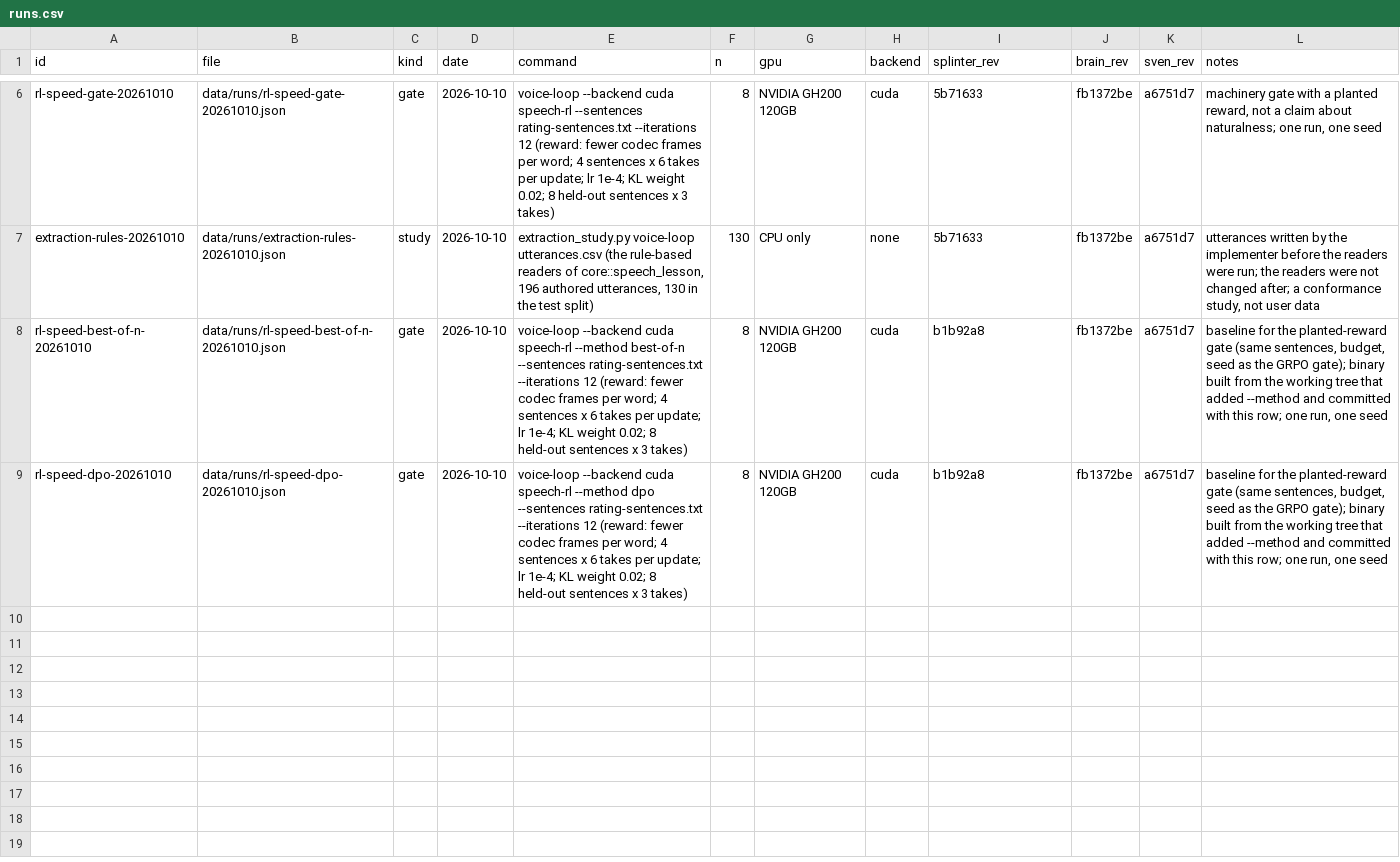
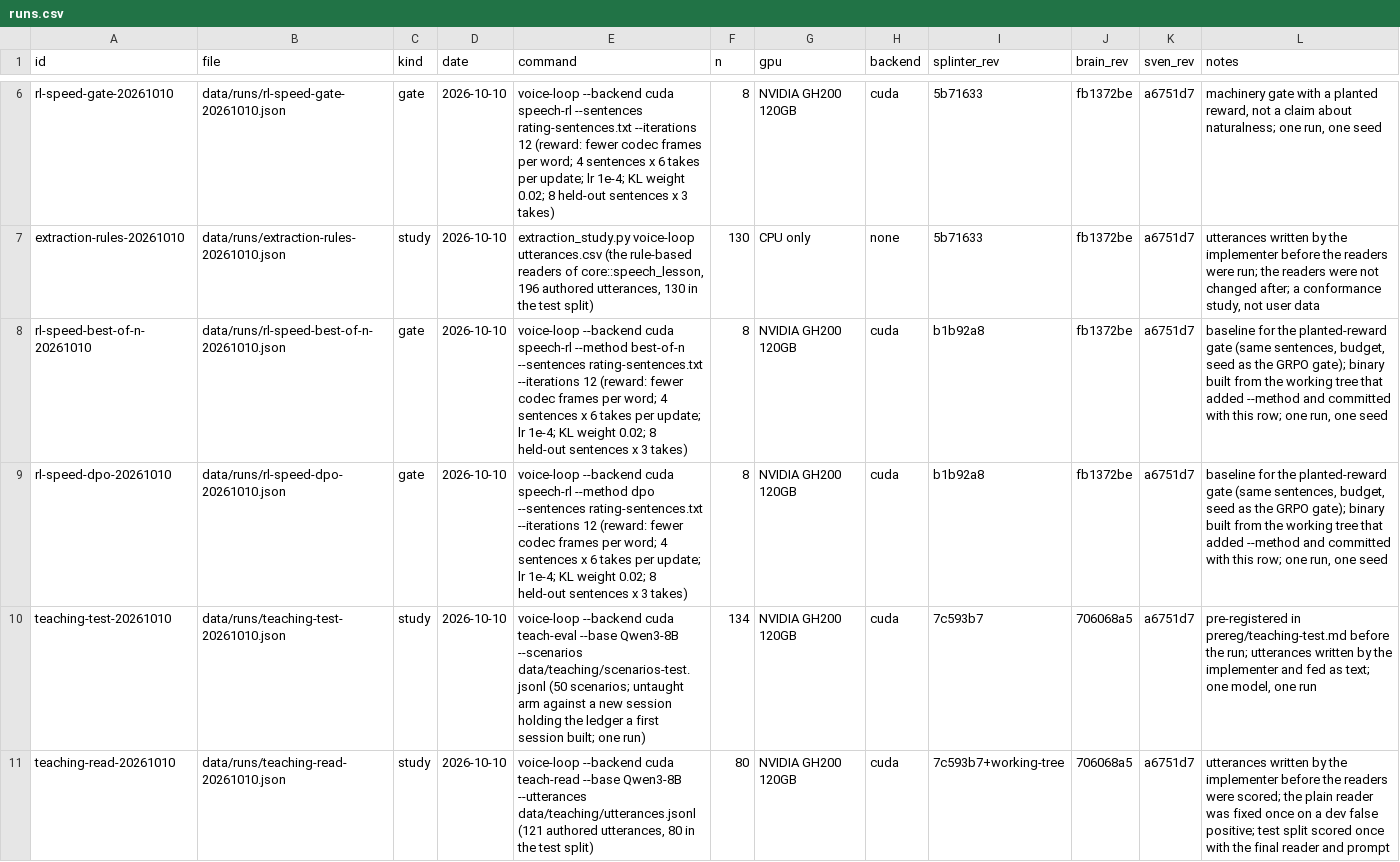
Before and after one commit to swedishembedded/splinter, a CSV file: papers/learning-voice-agent/data/runs.csv, drawn as a sheet; only a part is shown, gaps mark what is left out.

Commit message:
teaching: model reader, retraction starts the conversation over, desk tests split; teach-eval reads and runs the in-session retraction scenarios

```diff
--- a/papers/learning-voice-agent/data/runs.csv
+++ b/papers/learning-voice-agent/data/runs.csv
@@ -9 +9,3 @@ rl-speed-best-of-n-20261010,data/runs/rl-speed-best-of-n-20261010.json,gate,2026
 rl-speed-dpo-20261010,data/runs/rl-speed-dpo-20261010.json,gate,2026-10-10,"voice-loop --backend cuda speech-rl --method dpo --sentences rating-sentences.txt --iterations 12 (reward: fewer codec frames per word; 4 sentences x 6 takes per update; lr 1e-4; KL weight 0.02; 8 held-out sentences x 3 takes)",8,"NVIDIA GH200 120GB","cuda",b1b92a8,fb1372be,a6751d7,"baseline for the planted-reward gate (same sentences, budget, seed as the GRPO gate); binary built from the working tree that added --method and committed with this row; one run, one seed"
+teaching-test-20261010,data/runs/teaching-test-20261010.json,study,2026-10-10,voice-loop --backend cuda teach-eval --base Qwen3-8B --scenarios data/teaching/scenarios-test.jsonl (50 scenarios; untaught arm against a new session holding the ledger a first session built; one run),134,NVIDIA GH200 120GB,cuda,7c593b7,706068a5,a6751d7,"pre-registered in prereg/teaching-test.md before the run; utterances written by the implementer and fed as text; one model, one run"
+teaching-read-20261010,data/runs/teaching-read-20261010.json,study,2026-10-10,"voice-loop --backend cuda teach-read --base Qwen3-8B --utterances data/teaching/utterances.jsonl (121 authored utterances, 80 in the test split)",80,NVIDIA GH200 120GB,cuda,7c593b7+working-tree,706068a5,a6751d7,utterances written by the implementer before the readers were scored; the plain reader was fixed once on a dev false positive; test split scored once with the final reader and prompt
```
Also changed, not shown: papers/learning-voice-agent/data/claims.csv, 31 other files.
